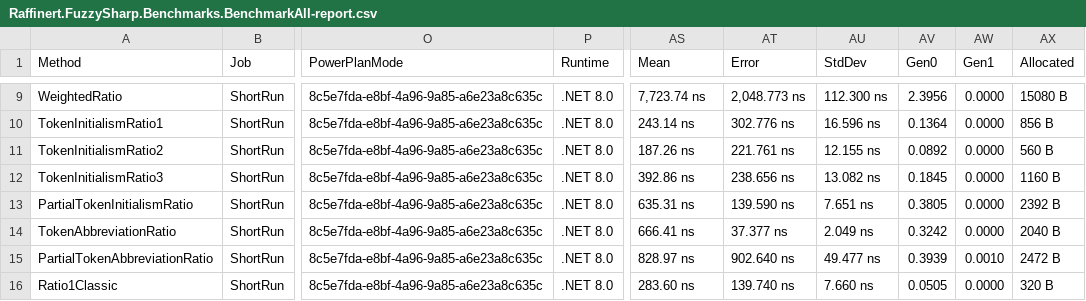
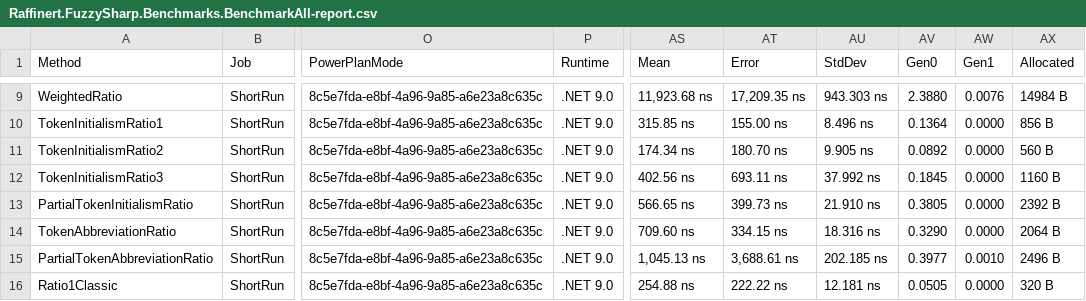
Before and after one commit to laicasaane/FuzzySharp, a CSV file: FuzzySharp.Benchmarks/BenchmarkDotNet.Artifacts/results/Raffinert.FuzzySharp.Benchmarks.BenchmarkAll-report.csv, drawn as a sheet; only a part is shown, gaps mark what is left out; the diff covers the shown part only; the diff names each change by its address in the sheet, - before the commit and + after, or states it on an @@ line.

```diff
--- a/FuzzySharp.Benchmarks/BenchmarkDotNet.Artifacts/results/Raffinert.FuzzySharp.Benchmarks.BenchmarkAll-report.csv
+++ b/FuzzySharp.Benchmarks/BenchmarkDotNet.Artifacts/results/Raffinert.FuzzySharp.Benchmarks.BenchmarkAll-report.csv
-P9:P16 (Runtime): .NET 8.0
+P9:P16 (Runtime): .NET 9.0
-AS9 (Mean): 7,723.74 ns
+AS9 (Mean): 11,923.68 ns
-AT9 (Error): 2,048.773 ns
+AT9 (Error): 17,209.35 ns
-AU9 (StdDev): 112.300 ns
+AU9 (StdDev): 943.303 ns
-AV9 (Gen0): 2.3956
+AV9 (Gen0): 2.3880
-AW9 (Gen1): 0.0000
+AW9 (Gen1): 0.0076
-AX9 (Allocated): 15080 B
+AX9 (Allocated): 14984 B
-AS10 (Mean): 243.14 ns
+AS10 (Mean): 315.85 ns
-AT10 (Error): 302.776 ns
+AT10 (Error): 155.00 ns
-AU10 (StdDev): 16.596 ns
+AU10 (StdDev): 8.496 ns
-AS11 (Mean): 187.26 ns
+AS11 (Mean): 174.34 ns
-AT11 (Error): 221.761 ns
+AT11 (Error): 180.70 ns
-AU11 (StdDev): 12.155 ns
+AU11 (StdDev): 9.905 ns
-AS12 (Mean): 392.86 ns
+AS12 (Mean): 402.56 ns
-AT12 (Error): 238.656 ns
+AT12 (Error): 693.11 ns
-AU12 (StdDev): 13.082 ns
+AU12 (StdDev): 37.992 ns
-AS13 (Mean): 635.31 ns
+AS13 (Mean): 566.65 ns
-AT13 (Error): 139.590 ns
+AT13 (Error): 399.73 ns
-AU13 (StdDev): 7.651 ns
+AU13 (StdDev): 21.910 ns
-AS14 (Mean): 666.41 ns
+AS14 (Mean): 709.60 ns
-AT14 (Error): 37.377 ns
+AT14 (Error): 334.15 ns
-AU14 (StdDev): 2.049 ns
+AU14 (StdDev): 18.316 ns
-AV14 (Gen0): 0.3242
+AV14 (Gen0): 0.3290
-AX14 (Allocated): 2040 B
+AX14 (Allocated): 2064 B
-AS15 (Mean): 828.97 ns
+AS15 (Mean): 1,045.13 ns
-AT15 (Error): 902.640 ns
+AT15 (Error): 3,688.61 ns
-AU15 (StdDev): 49.477 ns
+AU15 (StdDev): 202.185 ns
-AV15 (Gen0): 0.3939
+AV15 (Gen0): 0.3977
-AX15 (Allocated): 2472 B
+AX15 (Allocated): 2496 B
-AS16 (Mean): 283.60 ns
+AS16 (Mean): 254.88 ns
-AT16 (Error): 139.740 ns
+AT16 (Error): 222.22 ns
-AU16 (StdDev): 7.660 ns
+AU16 (StdDev): 12.181 ns
```
Also changed, not shown: 117 edited cells elsewhere in this file, 8 other files.
